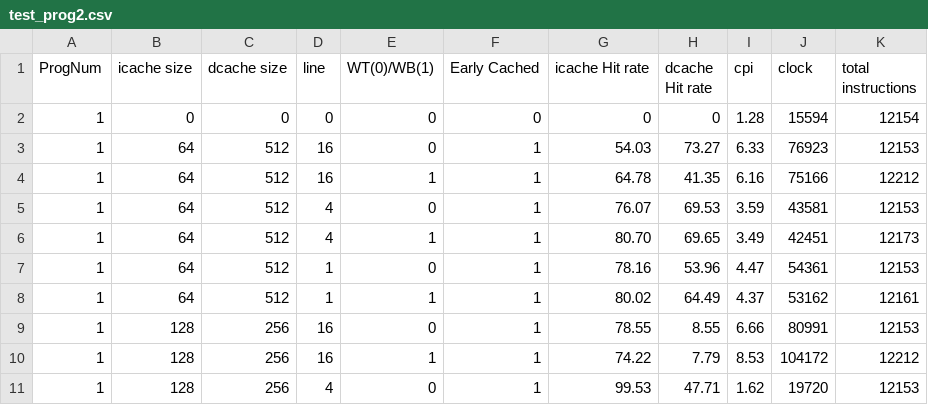
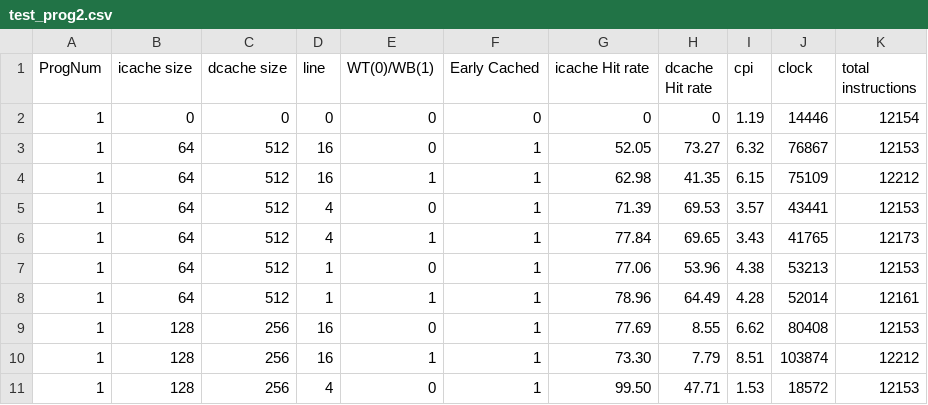
Before and after one commit to wwcao/csci_ecen4593_project, a CSV file: test_prog2.csv, drawn as a sheet; only a part is shown; the diff covers the shown part only.

```diff
--- a/test_prog2.csv
+++ b/test_prog2.csv
@@ -1,11 +1,11 @@
 ProgNum,icache size,dcache size,line,WT(0)/WB(1),Early Cached,icache Hit rate,dcache Hit rate,cpi,clock,total instructions
-1,0,0,0, 0,0,0,0,1.28,15594,12154
-1,64,512,16,0,1,54.03,73.27,6.33,76923,12153
-1,64,512,16,1,1,64.78,41.35,6.16,75166,12212
-1,64,512,4,0,1,76.07,69.53,3.59,43581,12153
-1,64,512,4,1,1,80.70,69.65,3.49,42451,12173
-1,64,512,1,0,1,78.16,53.96,4.47,54361,12153
-1,64,512,1,1,1,80.02,64.49,4.37,53162,12161
-1,128,256,16,0,1,78.55,8.55,6.66,80991,12153
-1,128,256,16,1,1,74.22,7.79,8.53,104172,12212
-1,128,256,4,0,1,99.53,47.71,1.62,19720,12153
+1,0,0,0, 0,0,0,0,1.19,14446,12154
+1,64,512,16,0,1,52.05,73.27,6.32,76867,12153
+1,64,512,16,1,1,62.98,41.35,6.15,75109,12212
+1,64,512,4,0,1,71.39,69.53,3.57,43441,12153
+1,64,512,4,1,1,77.84,69.65,3.43,41765,12173
+1,64,512,1,0,1,77.06,53.96,4.38,53213,12153
+1,64,512,1,1,1,78.96,64.49,4.28,52014,12161
+1,128,256,16,0,1,77.69,8.55,6.62,80408,12153
+1,128,256,16,1,1,73.30,7.79,8.51,103874,12212
+1,128,256,4,0,1,99.50,47.71,1.53,18572,12153
```
Also changed, not shown: 30 edited cells elsewhere in this file, test_all.csv, test_prog1min.csv, 2 other files.
